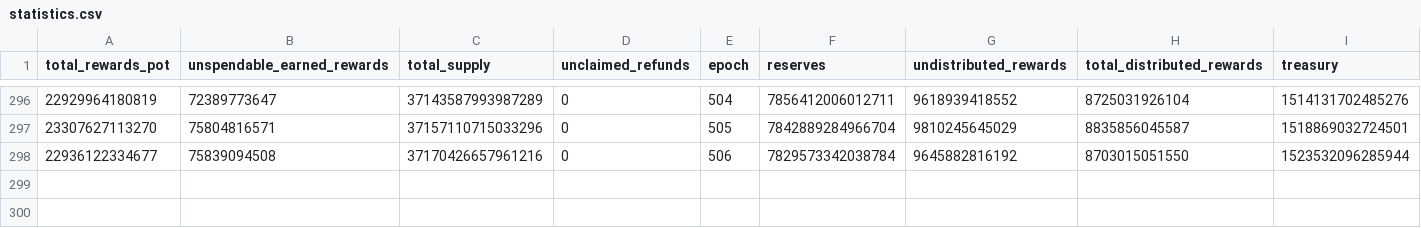
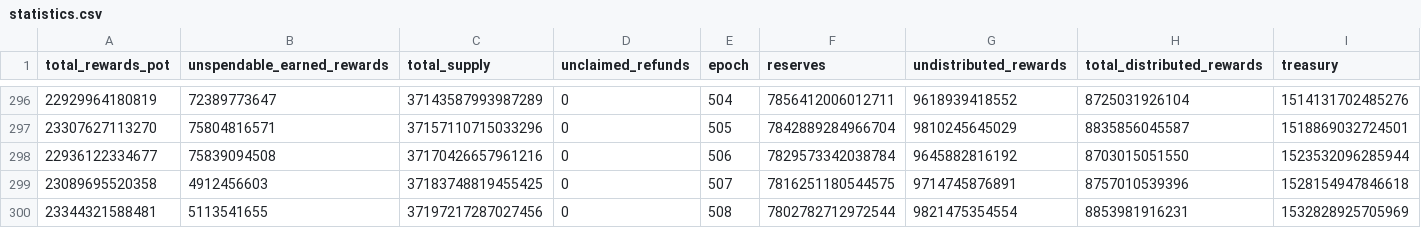
Before and after one commit to cardano-foundation/cf-java-rewards-calculation, a CSV file: report/statistics.csv, drawn as a sheet; only a part is shown, gaps mark what is left out; rows hold the shown columns only; the diff names each change by its address in the sheet, - before the commit and + after, or states it on an @@ line.

Commit message:
chore: provide new data about the first epochs after chang

```diff
--- a/report/statistics.csv
+++ b/report/statistics.csv
+row 299: 23089695520358 | 4912456603 | 37183748819455425 | 0 | 507 | 7816251180544575 | 9714745876891 | 8757010539396 | 1528154947846618
+row 300: 23344321588481 | 5113541655 | 37197217287027456 | 0 | 508 | 7802782712972544 | 9821475354554 | 8853981916231 | 1532828925705969
```
Also changed, not shown: 3 other files.
